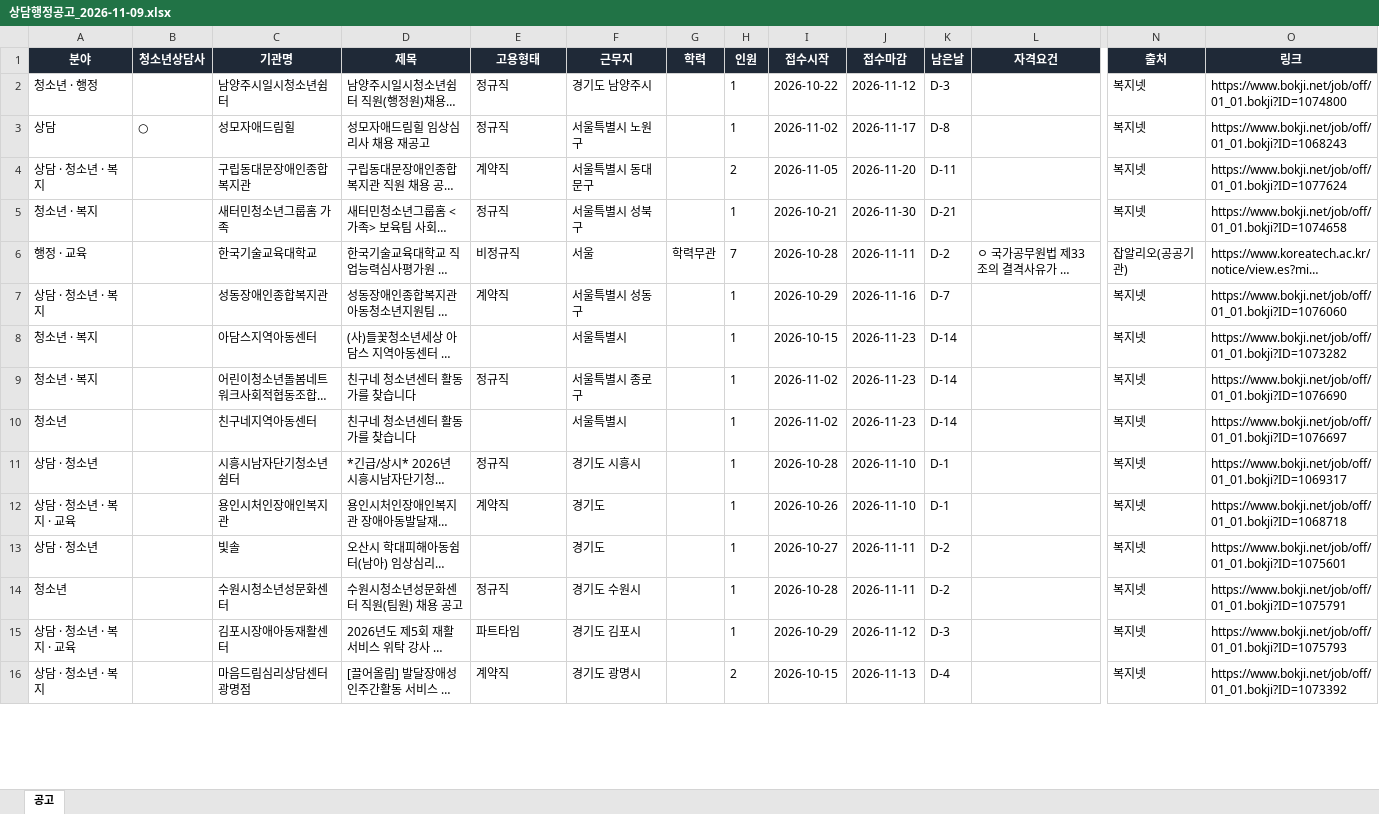
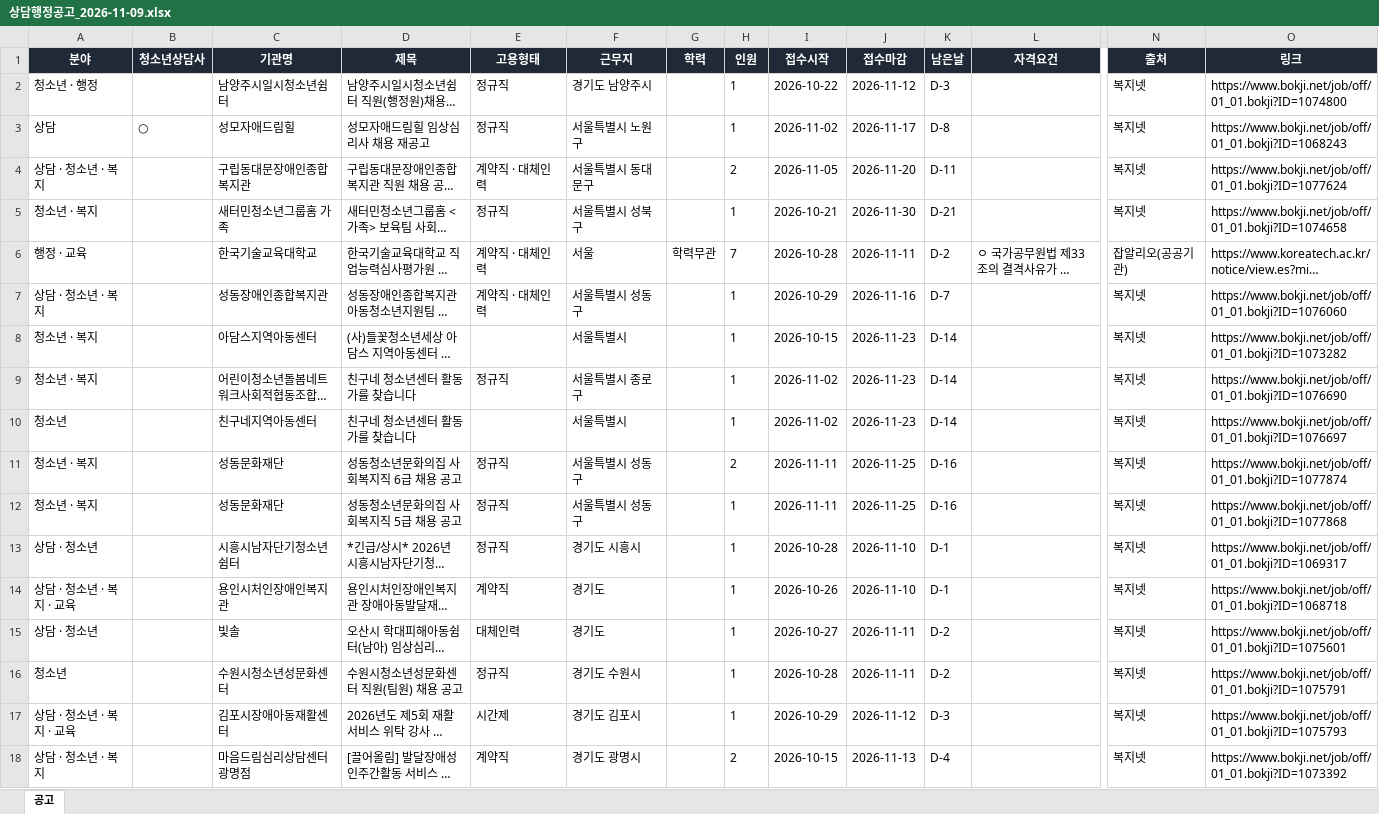
Before and after one commit to hongyul67-cpu/sangdam-chaeyong, an Excel workbook: docs/files/2026-11-09/상담행정공고_2026-11-09.xlsx, sheet 공고, drawn as a sheet; only a part is shown, gaps mark what is left out; long unchanged cells end in …; values as stored, in another font and other column widths than the file's, no borders; addresses are those after the commit; rows hold the shown columns only; the diff covers the shown part only; the diff names each change by its address in the sheet, - before the commit and + after, or states it on an @@ line.

```diff
--- a/docs/files/2026-11-09/상담행정공고_2026-11-09.xlsx (sheet 공고)
+++ b/docs/files/2026-11-09/상담행정공고_2026-11-09.xlsx (sheet 공고)
-E4 (고용형태): 계약직
+E4 (고용형태): 계약직 · 대체인력
-E6 (고용형태): 비정규직
+E6 (고용형태): 계약직 · 대체인력
-E7 (고용형태): 계약직
+E7 (고용형태): 계약직 · 대체인력
+row 11: 청소년 · 복지 |  | 성동문화재단 | 성동청소년문화의집 사회복지직 6급 채용 공고 | 정규직 | 서울특별시 성동구 |  | 2 | 2026-11-11 | 2026-11-25 | D-16 |  | 복지넷 | https://www.bokji.net/job/off/01_01.bokji?ID=1077874
+row 12: 청소년 · 복지 |  | 성동문화재단 | 성동청소년문화의집 사회복지직 5급 채용 공고 | 정규직 | 서울특별시 성동구 |  | 1 | 2026-11-11 | 2026-11-25 | D-16 |  | 복지넷 | https://www.bokji.net/job/off/01_01.bokji?ID=1077868
-E15 (고용형태): (empty)
+E15 (고용형태): 대체인력
-E17 (고용형태): 파트타임
+E17 (고용형태): 시간제
```
Also changed, not shown: 2 added rows and 3 edited cells elsewhere in this sheet, docs/files/상담행정공고_최신.xlsx, 6 other files.
